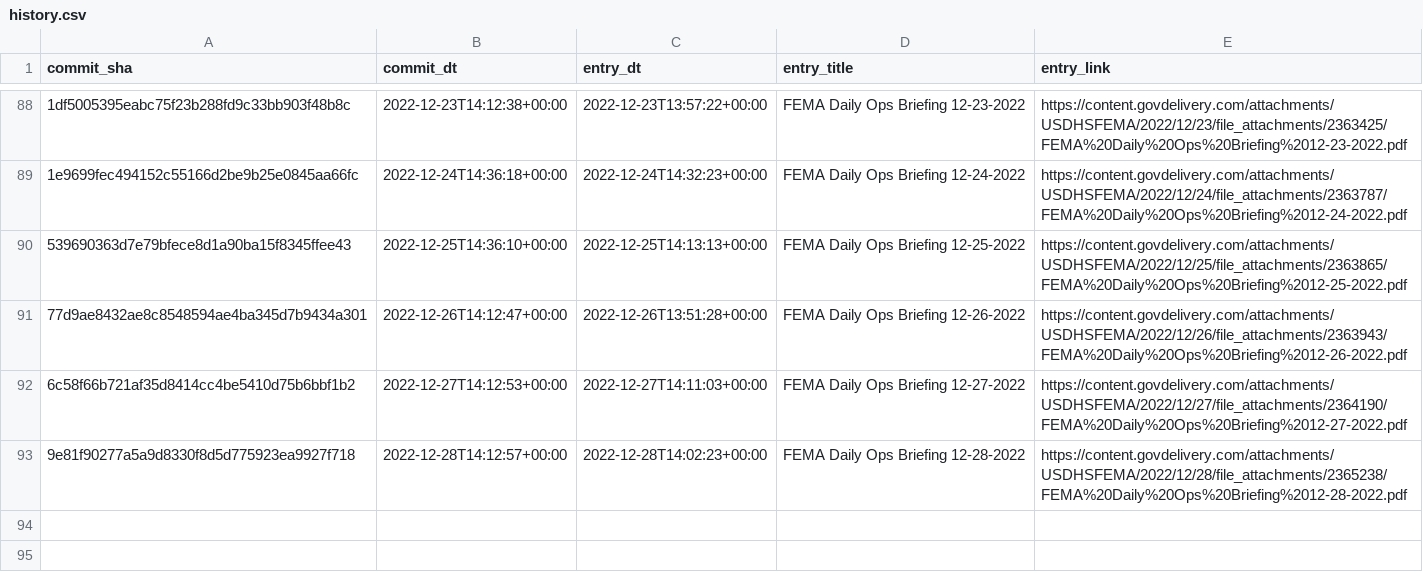
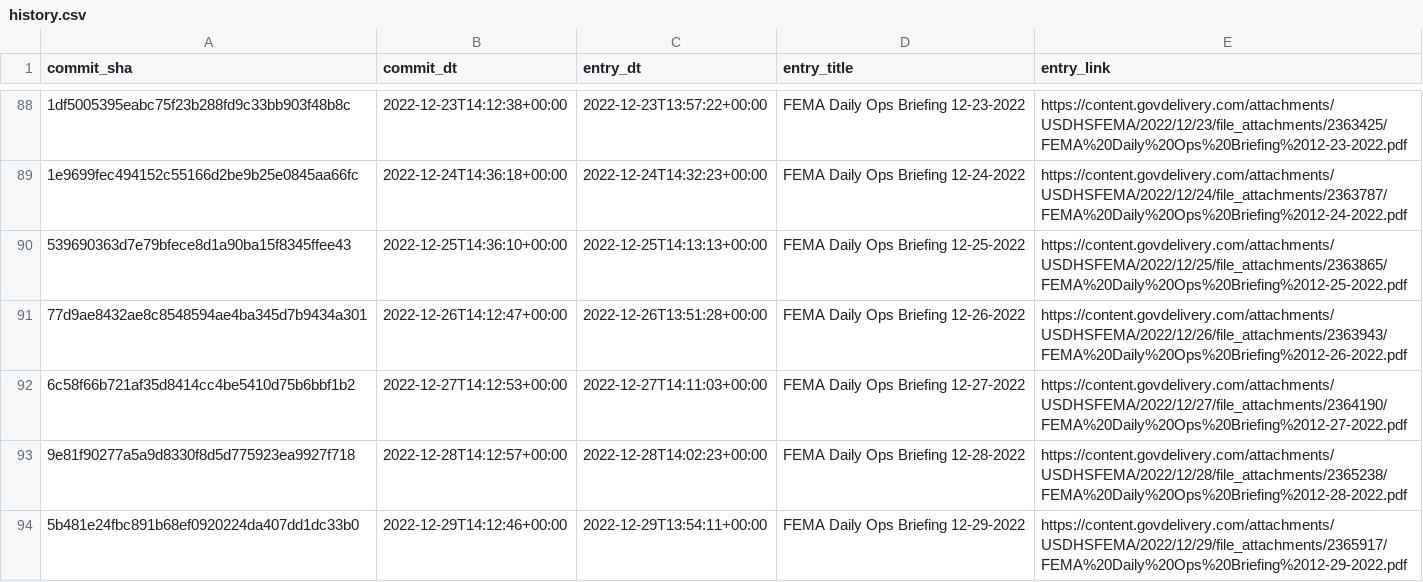
Before and after one commit to data-liberation-project/fema-daily-ops-email-to-rss, a CSV file: output/history.csv, drawn as a sheet; only a part is shown, gaps mark what is left out; the diff names each change by its address in the sheet, - before the commit and + after, or states it on an @@ line.

```diff
--- a/output/history.csv
+++ b/output/history.csv
+row 94: 5b481e24fbc891b68ef0920224da407dd1dc33b0 | 2022-12-29T14:12:46+00:00 | 2022-12-29T13:54:11+00:00 | FEMA Daily Ops Briefing 12-29-2022 | https://content.govdelivery.com/attachments/USDHSFEMA/2022/12/29/file_attachments/2365917/FEMA%20Daily%20Ops%20Briefing%2012-29-2022.pdf
```
